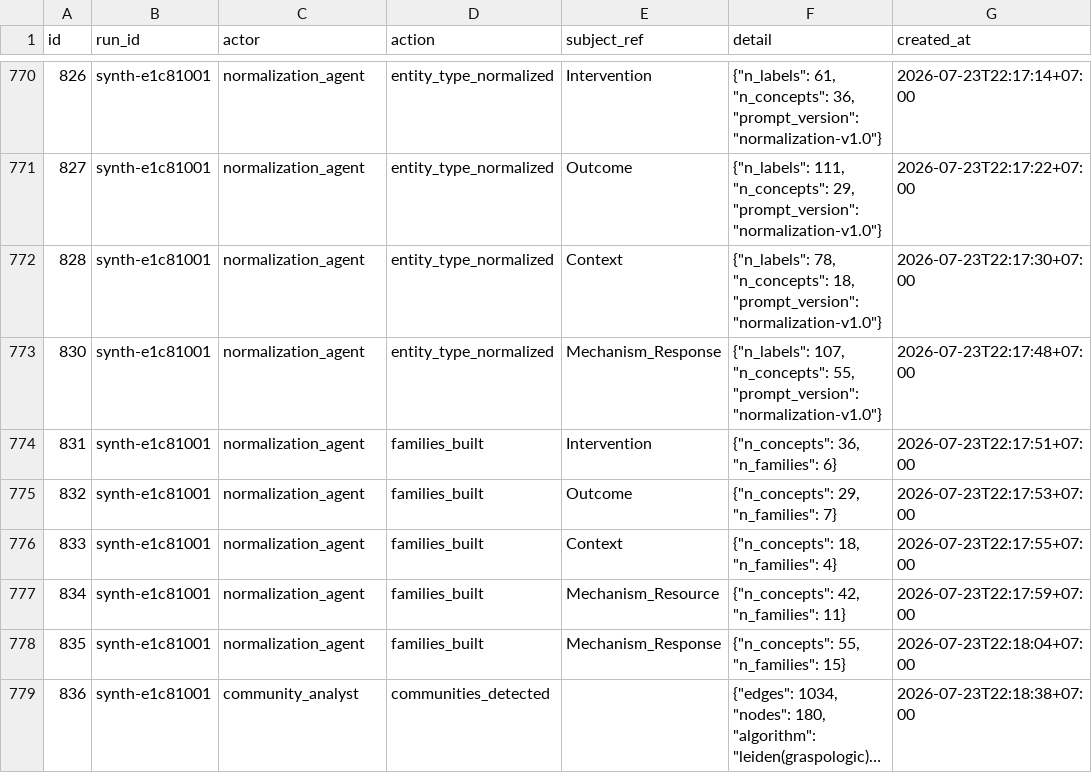
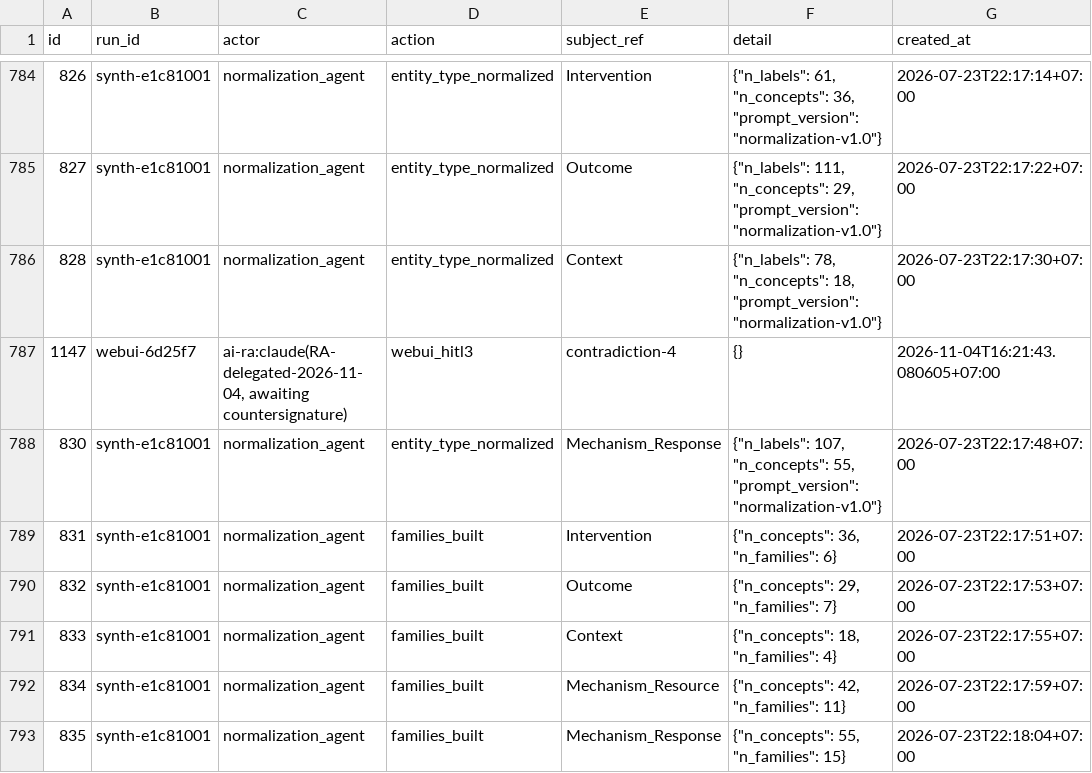
Before and after one commit to duynguyenxc/Realist-Evidence-Synthesis-V2, a CSV file: outputs/raw_export/audit_log.csv, drawn as a sheet; only a part is shown, gaps mark what is left out; the shorter side is filled out with more unchanged rows; long unchanged cells end in …; the diff covers the shown part only; the diff names each change by its address in the sheet, - before the commit and + after, or states it on an @@ line.

```diff
--- a/outputs/raw_export/audit_log.csv
+++ b/outputs/raw_export/audit_log.csv
+row 787: 1147 | webui-6d25f7 | ai-ra:claude(RA-delegated-2026-11-04, awaiting countersignature) | webui_hitl3 | contradiction-4 | {} | 2026-11-04T16:21:43.080605+07:00
```
Also changed, not shown: 20 added rows elsewhere in this file, outputs/raw_export/programme_theories.csv, 37 other files.
